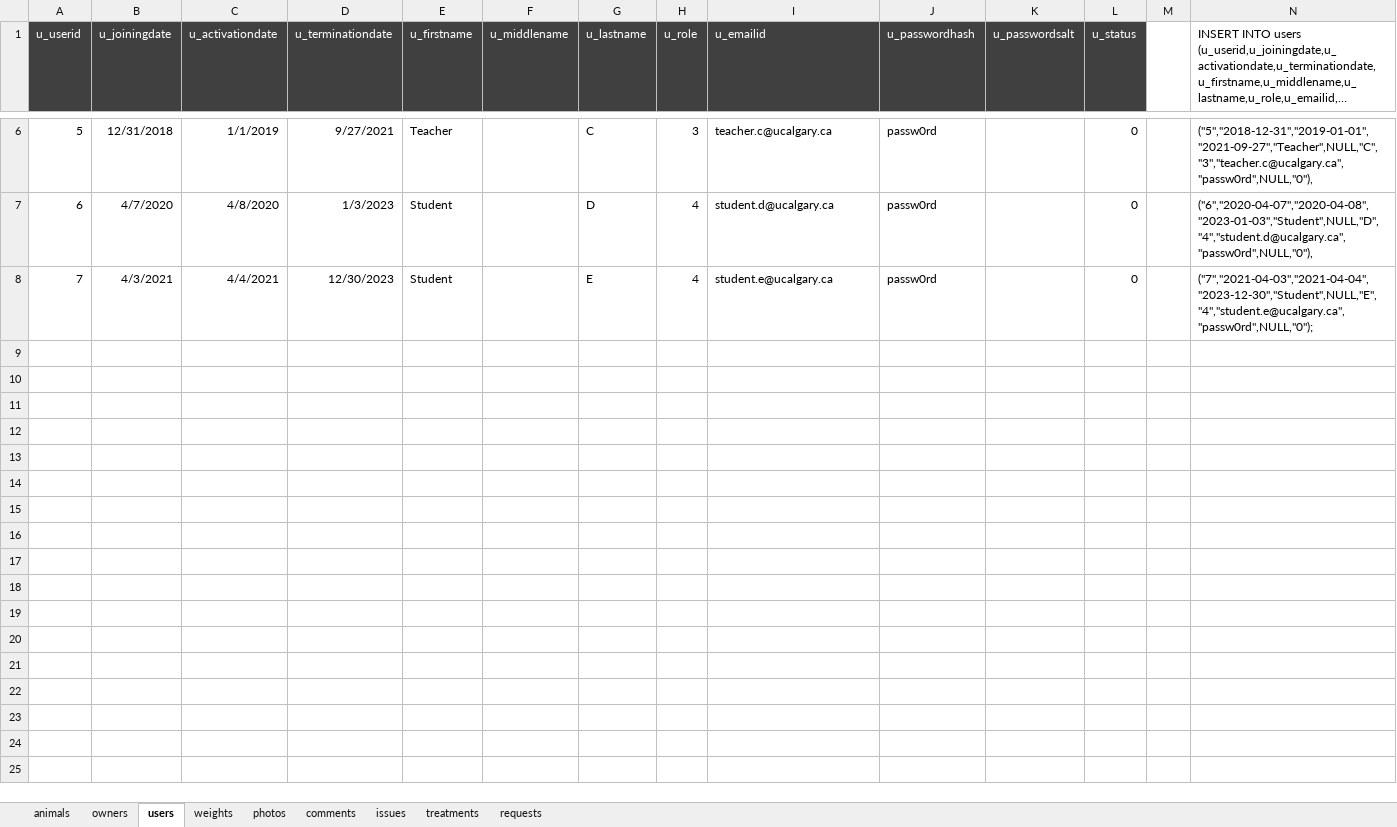
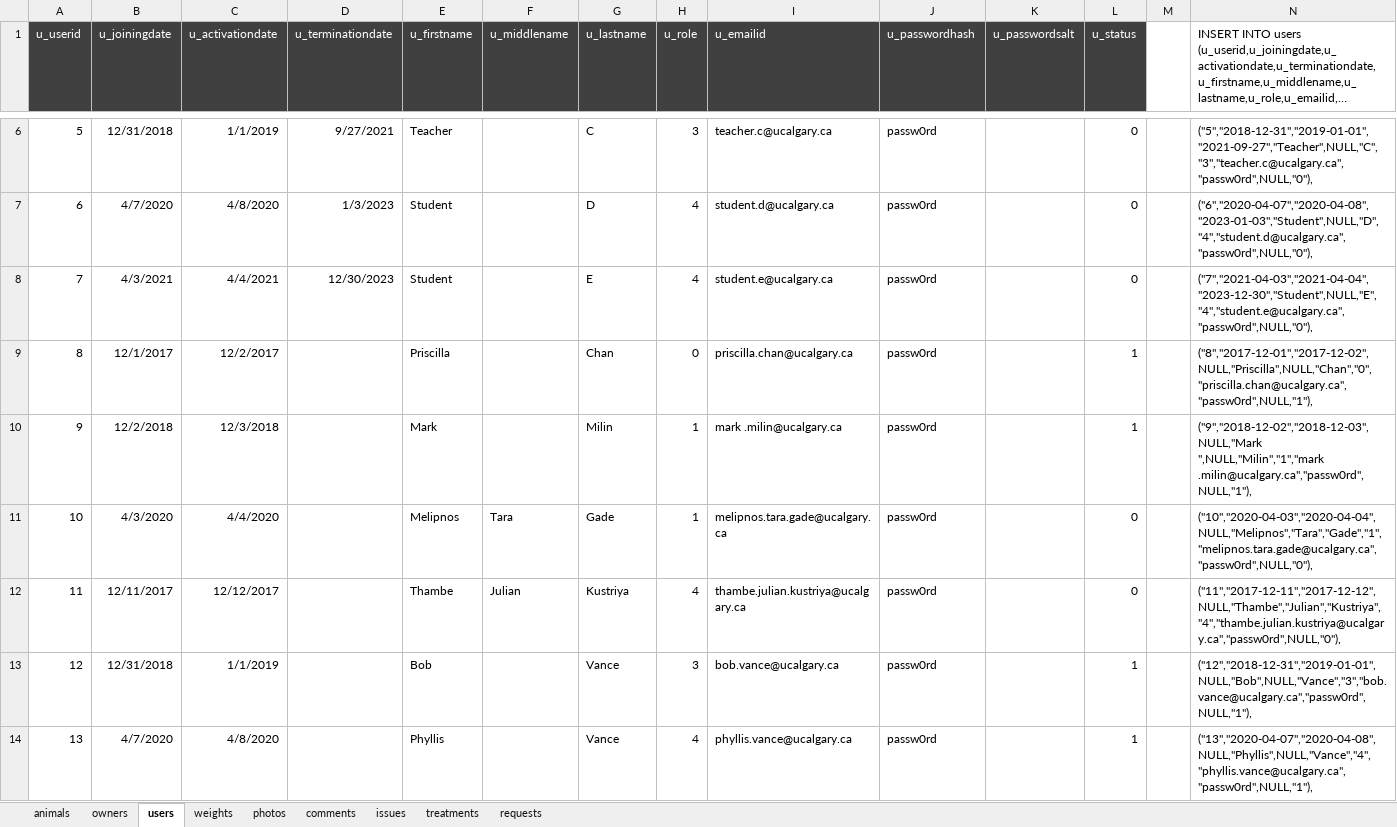
Before and after one commit to zbhavyai/veterinary-clinic, an Excel workbook: sql/04_dummy_data_generator.xlsx, sheet users, drawn as a sheet; only a part is shown, gaps mark what is left out; long unchanged cells end in …; values as stored, in another font and other column widths than the file's, no borders; the diff covers the shown part only; the diff names each change by its address in the sheet, - before the commit and + after, or states it on an @@ line.

```diff
--- a/sql/04_dummy_data_generator.xlsx (sheet users)
+++ b/sql/04_dummy_data_generator.xlsx (sheet users)
-N8: ("7","2021-04-03","2021-04-04","2023-12-30","Student",NULL,"E","4","student.e@ucalgary.ca","passw0rd",NULL,"0");
+N8: ("7","2021-04-03","2021-04-04","2023-12-30","Student",NULL,"E","4","student.e@ucalgary.ca","passw0rd",NULL,"0"),
+row 9: 8 | 12/1/2017 | 12/2/2017 |  | Priscilla |  | Chan | 0 | priscilla.chan@ucalgary.ca | passw0rd |  | 1 |  | ("8","2017-12-01","2017-12-02",NULL,"Priscilla",NULL,"Chan","0","priscilla.chan@ucalgary.ca","passw0rd",NULL,"1"),
+row 10: 9 | 12/2/2018 | 12/3/2018 |  | Mark |  | Milin | 1 | mark .milin@ucalgary.ca | passw0rd |  | 1 |  | ("9","2018-12-02","2018-12-03",NULL,"Mark ",NULL,"Milin","1","mark .milin@ucalgary.ca","passw0rd",NULL,"1"),
+row 11: 10 | 4/3/2020 | 4/4/2020 |  | Melipnos | Tara | Gade | 1 | melipnos.tara.gade@ucalgary.ca | passw0rd |  | 0 |  | ("10","2020-04-03","2020-04-04",NULL,"Melipnos","Tara","Gade","1","melipnos.tara.gade@ucalgary.ca","passw0rd",NULL,"0"),
+row 12: 11 | 12/11/2017 | 12/12/2017 |  | Thambe | Julian | Kustriya | 4 | thambe.julian.kustriya@ucalgary.ca | passw0rd |  | 0 |  | ("11","2017-12-11","2017-12-12",NULL,"Thambe","Julian","Kustriya","4","thambe.julian.kustriya@ucalgary.ca","passw0rd",NULL,"0"),
+row 13: 12 | 12/31/2018 | 1/1/2019 |  | Bob |  | Vance | 3 | bob.vance@ucalgary.ca | passw0rd |  | 1 |  | ("12","2018-12-31","2019-01-01",NULL,"Bob",NULL,"Vance","3","bob.vance@ucalgary.ca","passw0rd",NULL,"1"),
+row 14: 13 | 4/7/2020 | 4/8/2020 |  | Phyllis |  | Vance | 4 | phyllis.vance@ucalgary.ca | passw0rd |  | 1 |  | ("13","2020-04-07","2020-04-08",NULL,"Phyllis",NULL,"Vance","4","phyllis.vance@ucalgary.ca","passw0rd",NULL,"1"),
```
Also changed, not shown: 7 added rows elsewhere in this sheet, sheet animals, sheet photos, sheet treatments, sheet comments, sheet issues, sheet weights, 2 more sheets, formulas that keep their value.
